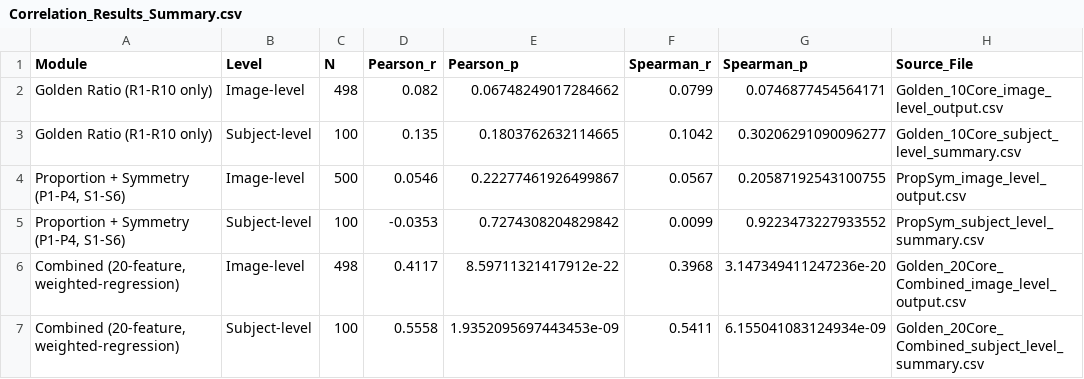
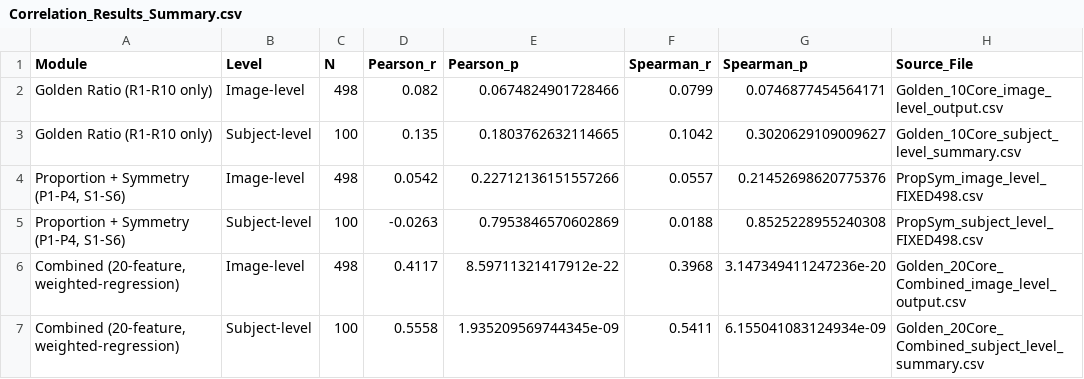
Before and after one commit to Arifur-Rahman37/golden-harmony-facial-scoring, a CSV file: data/processed/Correlation_Results_Summary.csv, drawn as a sheet.

```diff
--- a/data/processed/Correlation_Results_Summary.csv
+++ b/data/processed/Correlation_Results_Summary.csv
@@ -1,7 +1,7 @@
 Module,Level,N,Pearson_r,Pearson_p,Spearman_r,Spearman_p,Source_File
-Golden Ratio (R1-R10 only),Image-level,498,0.082,0.06748249017284662,0.0799,0.0746877454564171,Golden_10Core_image_level_output.csv
-Golden Ratio (R1-R10 only),Subject-level,100,0.135,0.1803762632114665,0.1042,0.30206291090096277,Golden_10Core_subject_level_summary.csv
-"Proportion + Symmetry (P1-P4, S1-S6)",Image-level,500,0.0546,0.22277461926499867,0.0567,0.20587192543100755,PropSym_image_level_output.csv
-"Proportion + Symmetry (P1-P4, S1-S6)",Subject-level,100,-0.0353,0.7274308204829842,0.0099,0.9223473227933552,PropSym_subject_level_summary.csv
+Golden Ratio (R1-R10 only),Image-level,498,0.082,0.0674824901728466,0.0799,0.0746877454564171,Golden_10Core_image_level_output.csv
+Golden Ratio (R1-R10 only),Subject-level,100,0.135,0.1803762632114665,0.1042,0.3020629109009627,Golden_10Core_subject_level_summary.csv
+"Proportion + Symmetry (P1-P4, S1-S6)",Image-level,498,0.0542,0.22712136151557266,0.0557,0.21452698620775376,PropSym_image_level_FIXED498.csv
+"Proportion + Symmetry (P1-P4, S1-S6)",Subject-level,100,-0.0263,0.7953846570602869,0.0188,0.8525228955240308,PropSym_subject_level_FIXED498.csv
 "Combined (20-feature, weighted-regression)",Image-level,498,0.4117,8.59711321417912e-22,0.3968,3.147349411247236e-20,Golden_20Core_Combined_image_level_output.csv
-"Combined (20-feature, weighted-regression)",Subject-level,100,0.5558,1.9352095697443453e-09,0.5411,6.155041083124934e-09,Golden_20Core_Combined_subject_level_summary.csv
+"Combined (20-feature, weighted-regression)",Subject-level,100,0.5558,1.935209569744345e-09,0.5411,6.155041083124934e-09,Golden_20Core_Combined_subject_level_summary.csv
```
Also changed, not shown: data/processed/Descriptive_Stats_Image_Level.csv, data/processed/Descriptive_Stats_Subject_Level.csv, 6 other files.
